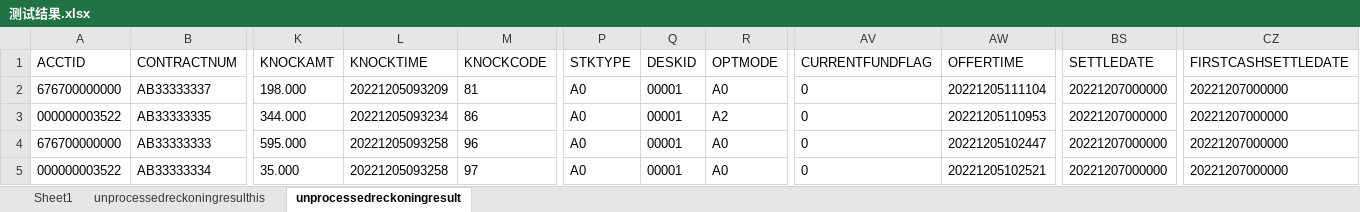
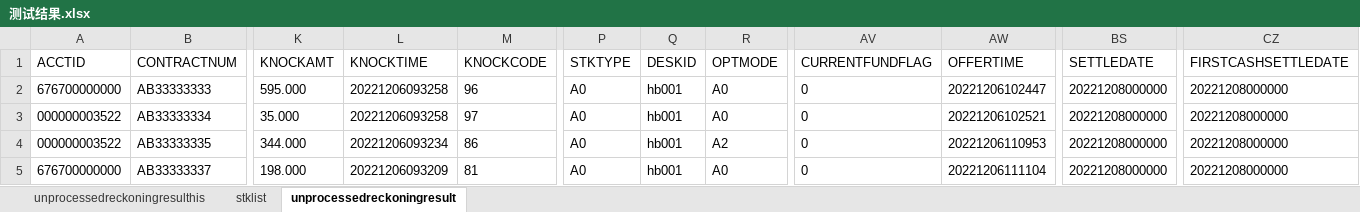
Before and after one commit to jiaozhenpeng/source, an Excel workbook: 用例数据/沪B/普通交易/T日/测试结果.xlsx, sheet unprocessedreckoningresult, drawn as a sheet; only a part is shown, gaps mark what is left out; values as stored, in another font and other column widths than the file's, no borders; removed rows and columns are numbered as before the commit, all else as after; rows hold the shown columns only; the diff names each change by its address in the sheet, - before the commit and + after, or states it on an @@ line.

```diff
--- a/用例数据/沪B/普通交易/T日/测试结果.xlsx (sheet unprocessedreckoningresult)
+++ b/用例数据/沪B/普通交易/T日/测试结果.xlsx (sheet unprocessedreckoningresult)
-sheet tab: Sheet1
+sheet tab: stklist
-row 2: 676700000000 | AB33333337 | 198.000 | 20221205093209 | 81 | A0 | 00001 | A0 | 0 | 20221205111104 | 20221207000000 | 20221207000000
-row 3: 000000003522 | AB33333335 | 344.000 | 20221205093234 | 86 | A0 | 00001 | A2 | 0 | 20221205110953 | 20221207000000 | 20221207000000
-L2:L3 (KNOCKTIME): 20221205093258
+L2:L3 (KNOCKTIME): 20221206093258
-Q2:Q3 (DESKID): 00001
+Q2:Q3 (DESKID): hb001
-AW2 (OFFERTIME): 20221205102447
+AW2 (OFFERTIME): 20221206102447
-BS2:BS3 (SETTLEDATE): 20221207000000
+BS2:BS3 (SETTLEDATE): 20221208000000
-CZ2:CZ3 (FIRSTCASHSETTLEDATE): 20221207000000
+CZ2:CZ3 (FIRSTCASHSETTLEDATE): 20221208000000
-AW3 (OFFERTIME): 20221205102521
+AW3 (OFFERTIME): 20221206102521
+row 4: 000000003522 | AB33333335 | 344.000 | 20221206093234 | 86 | A0 | hb001 | A2 | 0 | 20221206110953 | 20221208000000 | 20221208000000
+row 5: 676700000000 | AB33333337 | 198.000 | 20221206093209 | 81 | A0 | hb001 | A0 | 0 | 20221206111104 | 20221208000000 | 20221208000000
```
Also changed, not shown: sheet unprocessedreckoningresulthis, 用例数据/深银行/兑息/普通兑息/T日/测试结果.xlsx, 31 other files.
